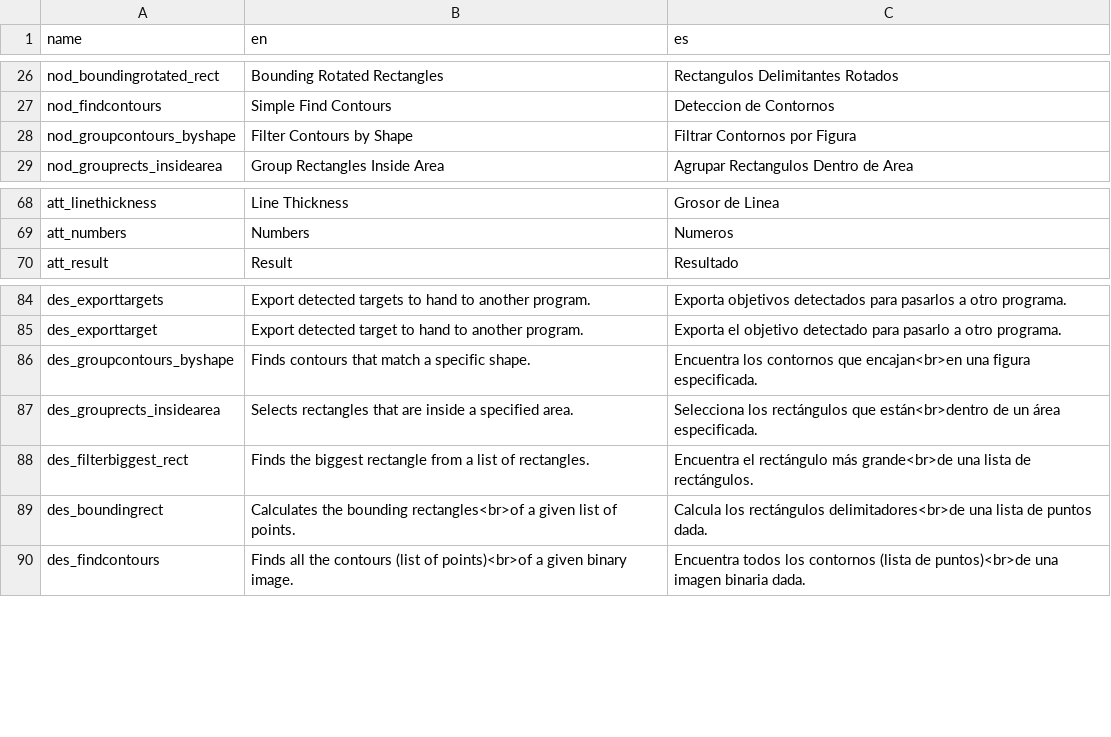
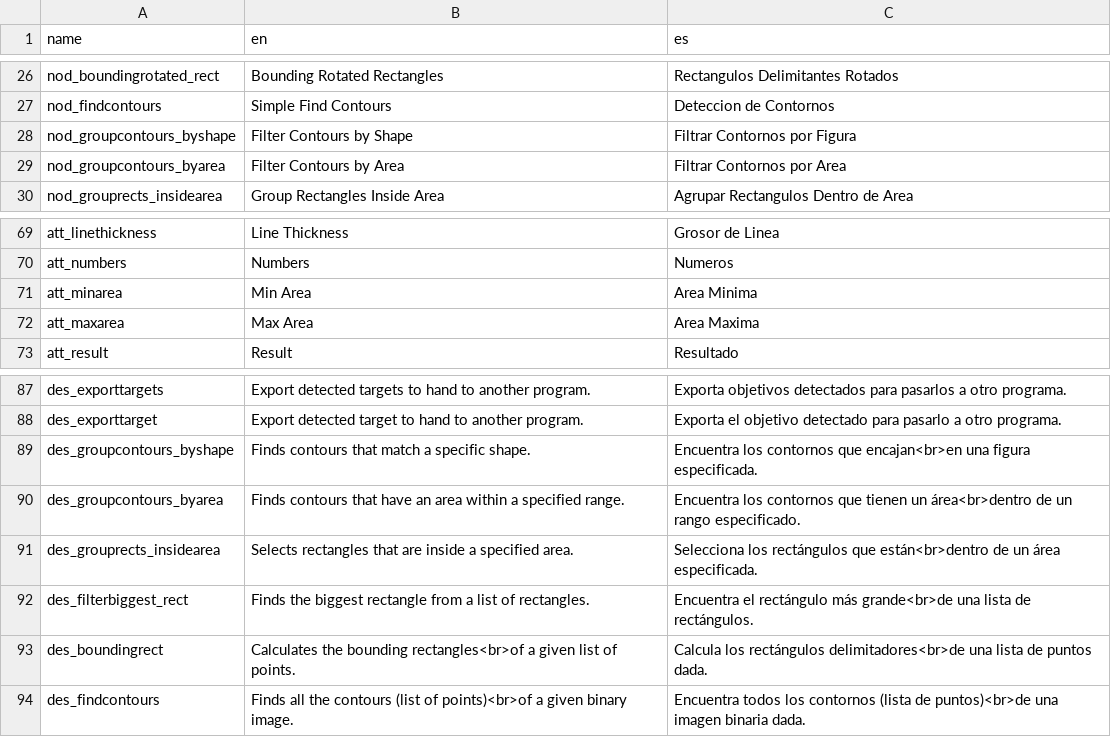
Before and after one commit to deltacv/PaperVision, a CSV file: PaperVision/src/main/resources/lang.csv, drawn as a sheet; only a part is shown, gaps mark what is left out.

Commit message:
Lang entries for filter contours by area

```diff
--- a/PaperVision/src/main/resources/lang.csv
+++ b/PaperVision/src/main/resources/lang.csv
@@ -28,2 +28,3 @@ nod_findcontours,Simple Find Contours,Deteccion de Contornos
 nod_groupcontours_byshape,Filter Contours by Shape, Filtrar Contornos por Figura
+nod_groupcontours_byarea,Filter Contours by Area,Filtrar Contornos por Area
 nod_grouprects_insidearea,Group Rectangles Inside Area,Agrupar Rectangulos Dentro de Area
@@ -69,2 +70,4 @@ att_linethickness,Line Thickness,Grosor de Linea
 att_numbers,Numbers,Numeros
+att_minarea,Min Area,Area Minima
+att_maxarea,Max Area,Area Maxima
 att_result,Result,Resultado
@@ -86,2 +89,3 @@ des_exporttarget,Export detected target to hand to another program.,Exporta el o
 des_groupcontours_byshape,Finds contours that match a specific shape.,Encuentra los contornos que encajan<br>en una figura especificada.
+des_groupcontours_byarea,Finds contours that have an area within a specified range.,Encuentra los contornos que tienen un área<br>dentro de un rango especificado.
 des_grouprects_insidearea,Selects rectangles that are inside a specified area.,Selecciona los rectángulos que están<br>dentro de un área especificada.
```
Also changed, not shown: 4 other files.
